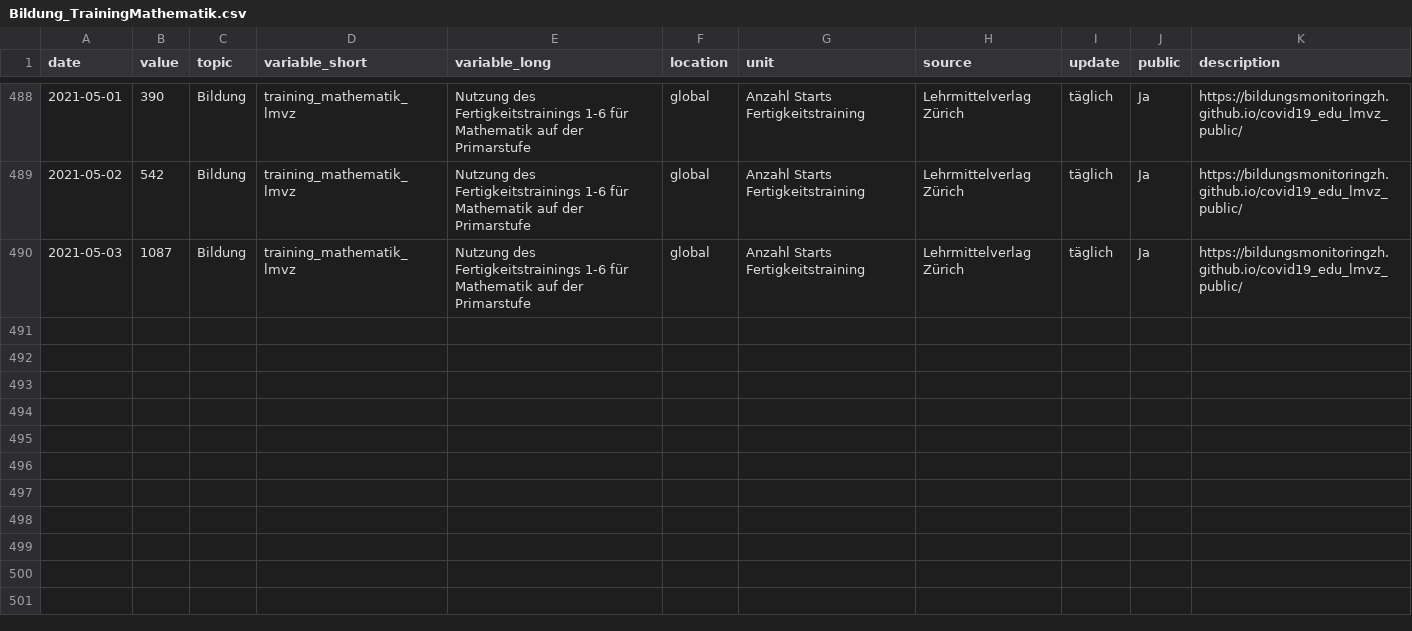
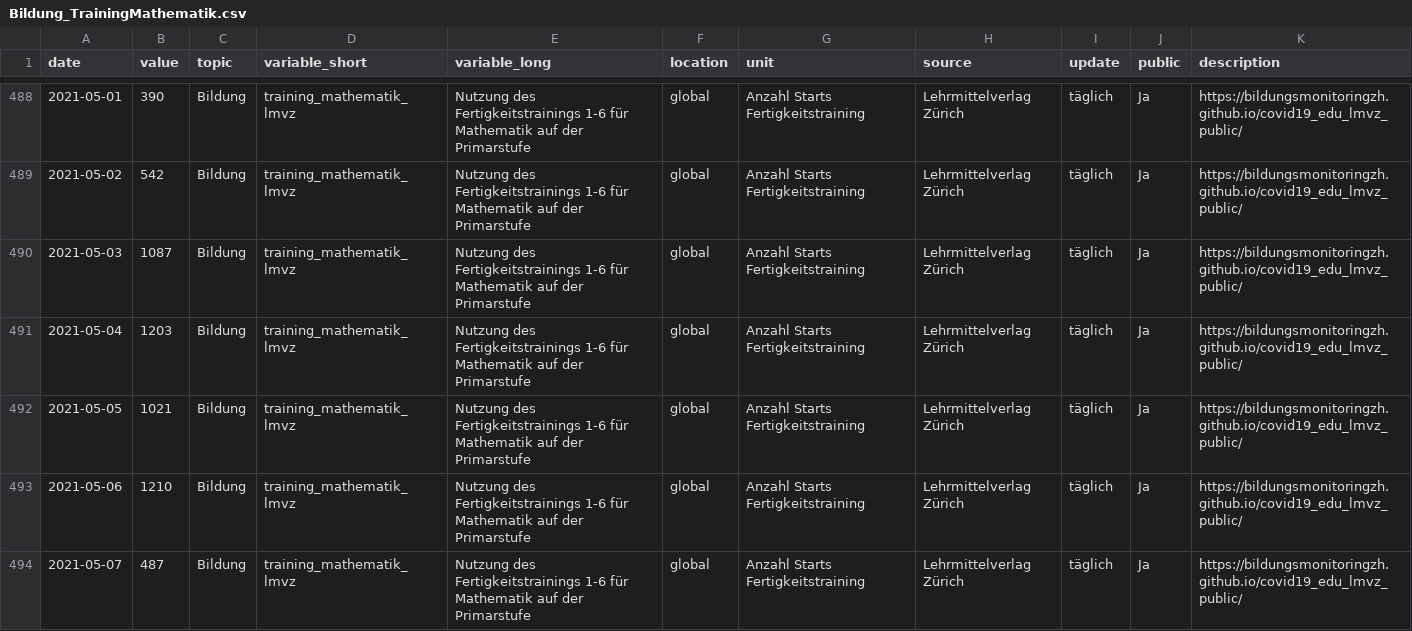
Before and after one commit to bildungsplanungZH/covid19_edu_lmvz_public, a CSV file: Bildung_TrainingMathematik.csv, drawn as a sheet; only a part is shown, gaps mark what is left out; the diff names each change by its address in the sheet, - before the commit and + after, or states it on an @@ line.

Commit message:
manual update

```diff
--- a/Bildung_TrainingMathematik.csv
+++ b/Bildung_TrainingMathematik.csv
+row 491: 2021-05-04 | 1203 | Bildung | training_mathematik_lmvz | Nutzung des Fertigkeitstrainings 1-6 für Mathematik auf der Primarstufe | global | Anzahl Starts Fertigkeitstraining | Lehrmittelverlag Zürich | täglich | Ja | https://bildungsmonitoringzh.github.io/covid19_edu_lmvz_public/
+row 492: 2021-05-05 | 1021 | Bildung | training_mathematik_lmvz | Nutzung des Fertigkeitstrainings 1-6 für Mathematik auf der Primarstufe | global | Anzahl Starts Fertigkeitstraining | Lehrmittelverlag Zürich | täglich | Ja | https://bildungsmonitoringzh.github.io/covid19_edu_lmvz_public/
+row 493: 2021-05-06 | 1210 | Bildung | training_mathematik_lmvz | Nutzung des Fertigkeitstrainings 1-6 für Mathematik auf der Primarstufe | global | Anzahl Starts Fertigkeitstraining | Lehrmittelverlag Zürich | täglich | Ja | https://bildungsmonitoringzh.github.io/covid19_edu_lmvz_public/
+row 494: 2021-05-07 | 487 | Bildung | training_mathematik_lmvz | Nutzung des Fertigkeitstrainings 1-6 für Mathematik auf der Primarstufe | global | Anzahl Starts Fertigkeitstraining | Lehrmittelverlag Zürich | täglich | Ja | https://bildungsmonitoringzh.github.io/covid19_edu_lmvz_public/
```
